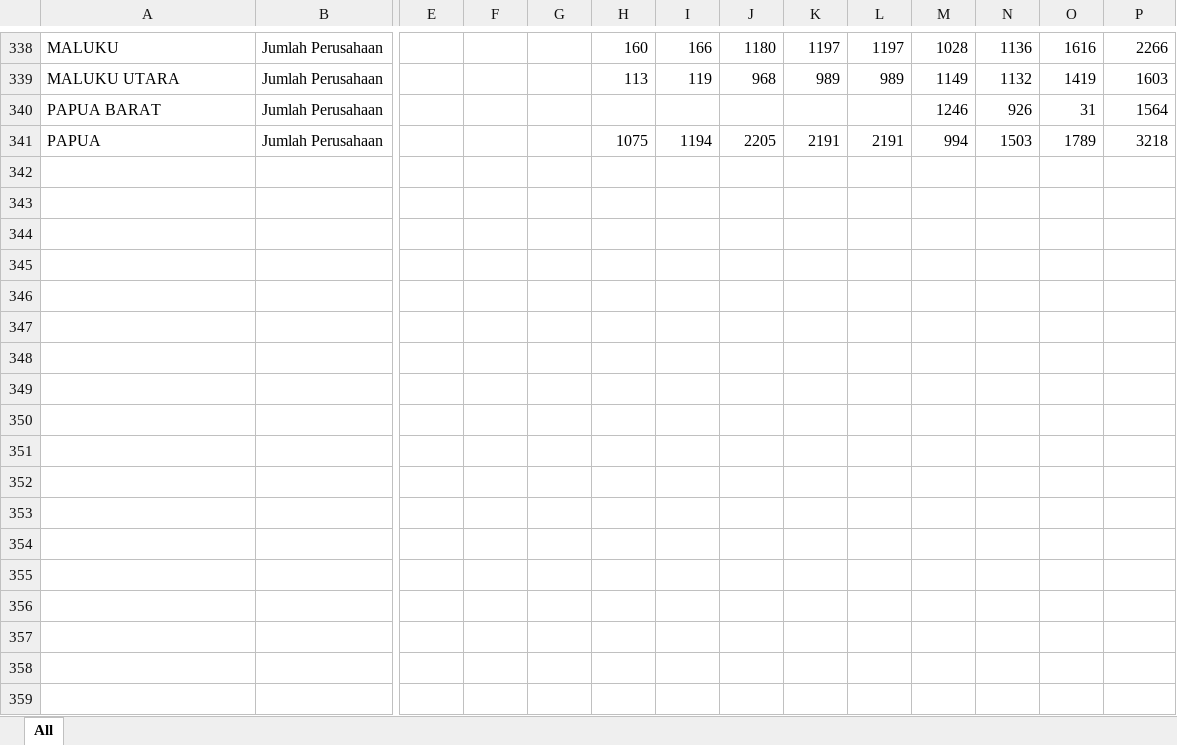
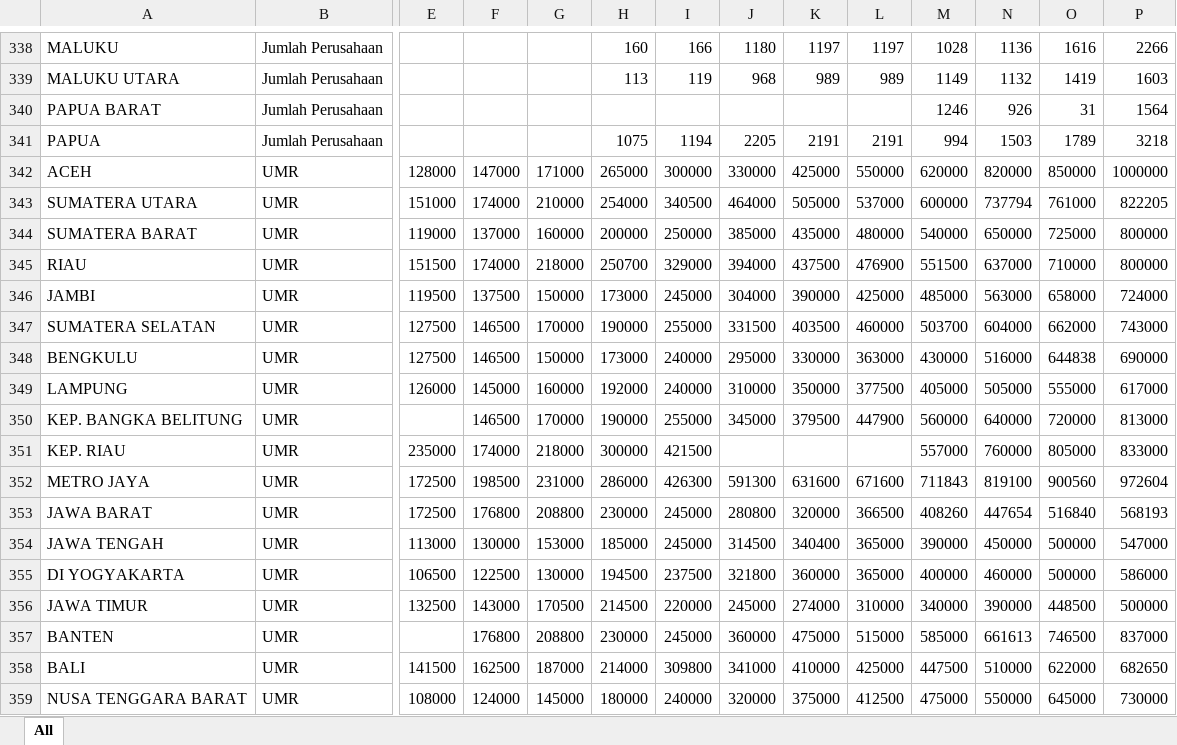
Before and after one commit to alfiankhusnul/alfiankhusnul.github.io, an Excel workbook: data/Visualisasi Metpen.xlsx, sheet All, drawn as a sheet; only a part is shown, gaps mark what is left out; values as stored, in another font and other column widths than the file's, no borders; rows hold the shown columns only; the diff covers the shown part only; the diff names each change by its address in the sheet, - before the commit and + after, or states it on an @@ line.

```diff
--- a/data/Visualisasi Metpen.xlsx (sheet All)
+++ b/data/Visualisasi Metpen.xlsx (sheet All)
+row 342: ACEH | UMR | 128000 | 147000 | 171000 | 265000 | 300000 | 330000 | 425000 | 550000 | 620000 | 820000 | 850000 | 1000000
+row 343: SUMATERA UTARA | UMR | 151000 | 174000 | 210000 | 254000 | 340500 | 464000 | 505000 | 537000 | 600000 | 737794 | 761000 | 822205
+row 344: SUMATERA BARAT | UMR | 119000 | 137000 | 160000 | 200000 | 250000 | 385000 | 435000 | 480000 | 540000 | 650000 | 725000 | 800000
+row 345: RIAU | UMR | 151500 | 174000 | 218000 | 250700 | 329000 | 394000 | 437500 | 476900 | 551500 | 637000 | 710000 | 800000
+row 346: JAMBI | UMR | 119500 | 137500 | 150000 | 173000 | 245000 | 304000 | 390000 | 425000 | 485000 | 563000 | 658000 | 724000
+row 347: SUMATERA SELATAN | UMR | 127500 | 146500 | 170000 | 190000 | 255000 | 331500 | 403500 | 460000 | 503700 | 604000 | 662000 | 743000
+row 348: BENGKULU | UMR | 127500 | 146500 | 150000 | 173000 | 240000 | 295000 | 330000 | 363000 | 430000 | 516000 | 644838 | 690000
+row 349: LAMPUNG | UMR | 126000 | 145000 | 160000 | 192000 | 240000 | 310000 | 350000 | 377500 | 405000 | 505000 | 555000 | 617000
+row 350: KEP. BANGKA BELITUNG | UMR |  | 146500 | 170000 | 190000 | 255000 | 345000 | 379500 | 447900 | 560000 | 640000 | 720000 | 813000
+row 351: KEP. RIAU | UMR | 235000 | 174000 | 218000 | 300000 | 421500 |  |  |  | 557000 | 760000 | 805000 | 833000
+row 352: METRO JAYA | UMR | 172500 | 198500 | 231000 | 286000 | 426300 | 591300 | 631600 | 671600 | 711843 | 819100 | 900560 | 972604
+row 353: JAWA BARAT | UMR | 172500 | 176800 | 208800 | 230000 | 245000 | 280800 | 320000 | 366500 | 408260 | 447654 | 516840 | 568193
+row 354: JAWA TENGAH | UMR | 113000 | 130000 | 153000 | 185000 | 245000 | 314500 | 340400 | 365000 | 390000 | 450000 | 500000 | 547000
+row 355: DI YOGYAKARTA | UMR | 106500 | 122500 | 130000 | 194500 | 237500 | 321800 | 360000 | 365000 | 400000 | 460000 | 500000 | 586000
+row 356: JAWA TIMUR | UMR | 132500 | 143000 | 170500 | 214500 | 220000 | 245000 | 274000 | 310000 | 340000 | 390000 | 448500 | 500000
+row 357: BANTEN | UMR |  | 176800 | 208800 | 230000 | 245000 | 360000 | 475000 | 515000 | 585000 | 661613 | 746500 | 837000
+row 358: BALI | UMR | 141500 | 162500 | 187000 | 214000 | 309800 | 341000 | 410000 | 425000 | 447500 | 510000 | 622000 | 682650
+row 359: NUSA TENGGARA BARAT | UMR | 108000 | 124000 | 145000 | 180000 | 240000 | 320000 | 375000 | 412500 | 475000 | 550000 | 645000 | 730000
```
Also changed, not shown: 17 added rows, 1 removed row and 16 edited cells elsewhere in this sheet, 3 other files.
